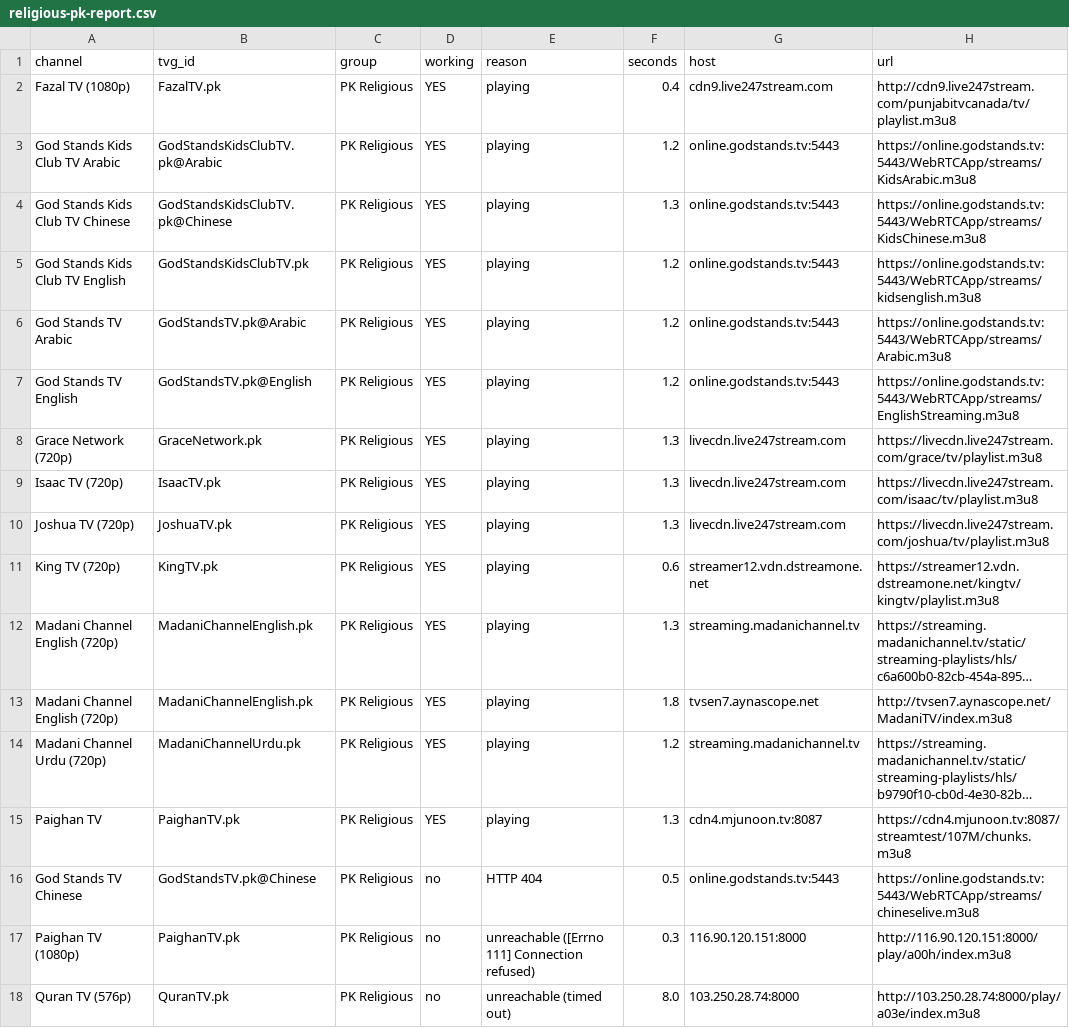
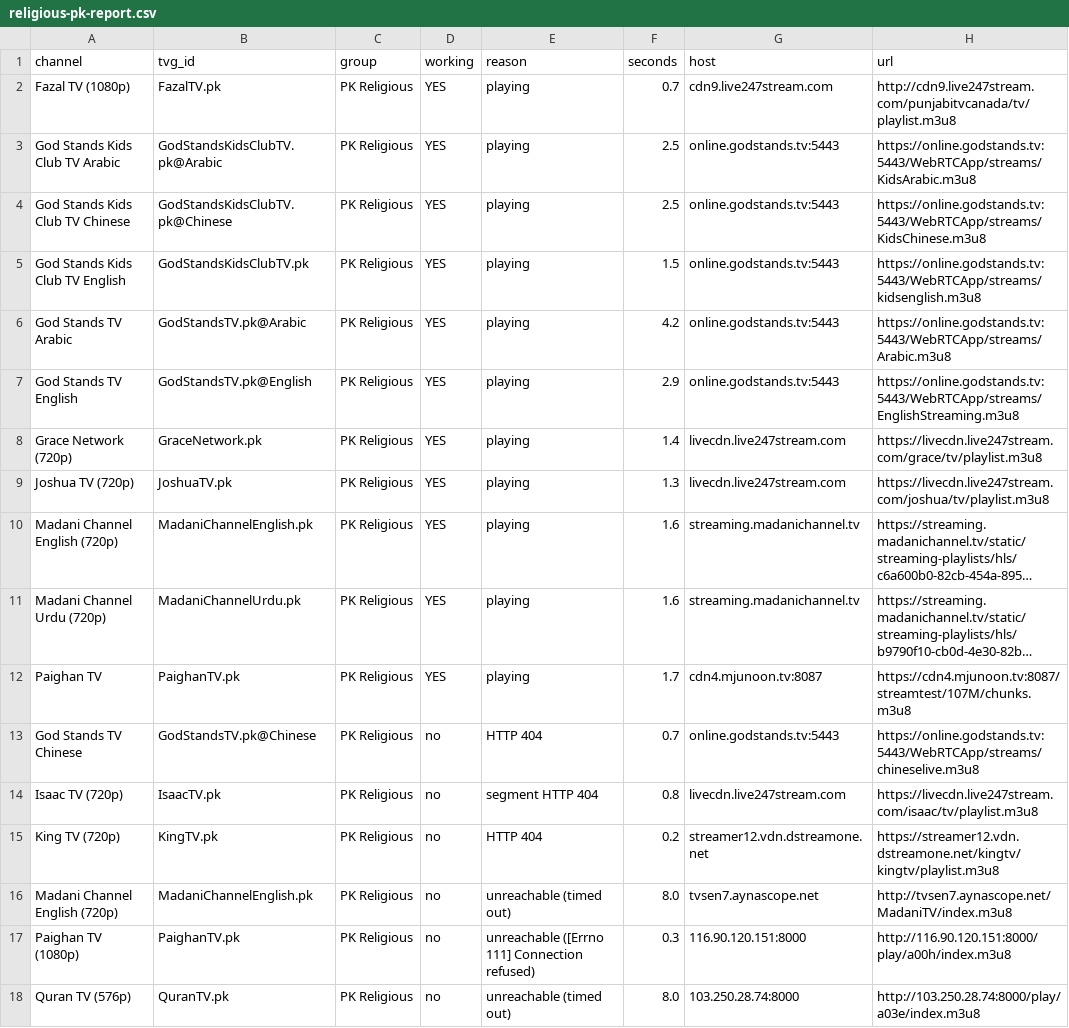
Before and after one commit to Inam321/iptv, a CSV file: reports/religious-pk-report.csv, drawn as a sheet; long unchanged cells end in …; removed rows and columns are numbered as before the commit, all else as after; the diff names each change by its address in the sheet, - before the commit and + after, or states it on an @@ line.

```diff
--- a/reports/religious-pk-report.csv
+++ b/reports/religious-pk-report.csv
-F2 (seconds): 0.4
+F2 (seconds): 0.7
-F3 (seconds): 1.2
+F3 (seconds): 2.5
-F4 (seconds): 1.3
+F4 (seconds): 2.5
-F5 (seconds): 1.2
+F5 (seconds): 1.5
-F6 (seconds): 1.2
+F6 (seconds): 4.2
-F7 (seconds): 1.2
+F7 (seconds): 2.9
-F8 (seconds): 1.3
+F8 (seconds): 1.4
-row 9: Isaac TV (720p) | IsaacTV.pk | PK Religious | YES | playing | 1.3 | livecdn.live247stream.com | https://livecdn.live247stream.com/isaac/tv/playlist.m3u8
-row 11: King TV (720p) | KingTV.pk | PK Religious | YES | playing | 0.6 | streamer12.vdn.dstreamone.net | https://streamer12.vdn.dstreamone.net/kingtv/kingtv/playlist.m3u8
-F10 (seconds): 1.3
+F10 (seconds): 1.6
-row 13: Madani Channel English (720p) | MadaniChannelEnglish.pk | PK Religious | YES | playing | 1.8 | tvsen7.aynascope.net | http://tvsen7.aynascope.net/MadaniTV/index.m3u8
-F11 (seconds): 1.2
+F11 (seconds): 1.6
-F12 (seconds): 1.3
+F12 (seconds): 1.7
-F13 (seconds): 0.5
+F13 (seconds): 0.7
+row 14: Isaac TV (720p) | IsaacTV.pk | PK Religious | no | segment HTTP 404 | 0.8 | livecdn.live247stream.com | https://livecdn.live247stream.com/isaac/tv/playlist.m3u8
+row 15: King TV (720p) | KingTV.pk | PK Religious | no | HTTP 404 | 0.2 | streamer12.vdn.dstreamone.net | https://streamer12.vdn.dstreamone.net/kingtv/kingtv/playlist.m3u8
+row 16: Madani Channel English (720p) | MadaniChannelEnglish.pk | PK Religious | no | unreachable (timed out) | 8.0 | tvsen7.aynascope.net | http://tvsen7.aynascope.net/MadaniTV/index.m3u8
```
Also changed, not shown: reports/entertainment-report.csv, reports/movies-report.csv, 14 other files.
